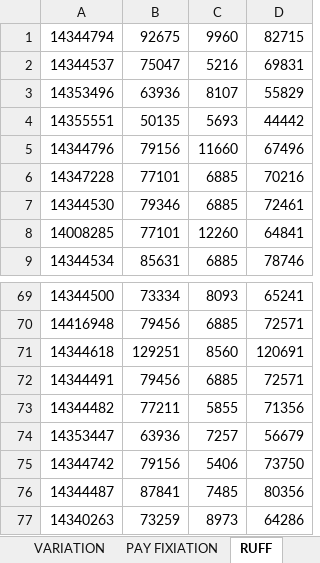
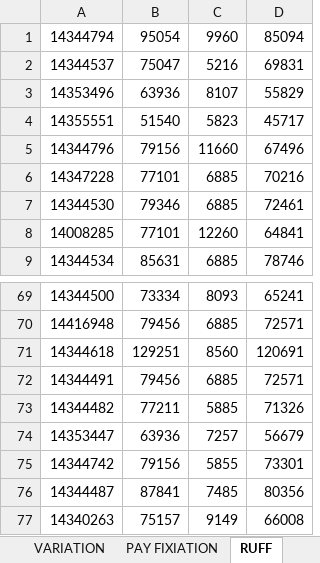
Before and after one commit to v9493394558s/MRC-BACKUP-FROM-26FEB2022, an Excel workbook: REGULAR PAYBILLS/MEO G L PURAM/FEB2022/FEB2022.xlsx, sheet RUFF, drawn as a sheet; only a part is shown, gaps mark what is left out; values as stored, in another font and other column widths than the file's, no borders; the diff covers the shown part only; the diff names each change by its address in the sheet, - before the commit and + after, or states it on an @@ line.

```diff
--- a/REGULAR PAYBILLS/MEO G L PURAM/FEB2022/FEB2022.xlsx (sheet RUFF)
+++ b/REGULAR PAYBILLS/MEO G L PURAM/FEB2022/FEB2022.xlsx (sheet RUFF)
-B1: 92675
+B1: 95054
-D1: 82715
+D1: 85094
-B4: 50135
+B4: 51540
-C4: 5693
+C4: 5823
-D4: 44442
+D4: 45717
-C73: 5855
+C73: 5885
-D73: 71356
+D73: 71326
-C75: 5406
+C75: 5855
-D75: 73750
+D75: 73301
-B77: 73259
+B77: 75157
-C77: 8973
+C77: 9149
-D77: 64286
+D77: 66008
```
Also changed, not shown: 24 edited cells elsewhere in this sheet, sheet MPP, sheet GOVT, REGULAR PAYBILLS/MEO G L PURAM/FEB2022/IT FILE.xlsx.
